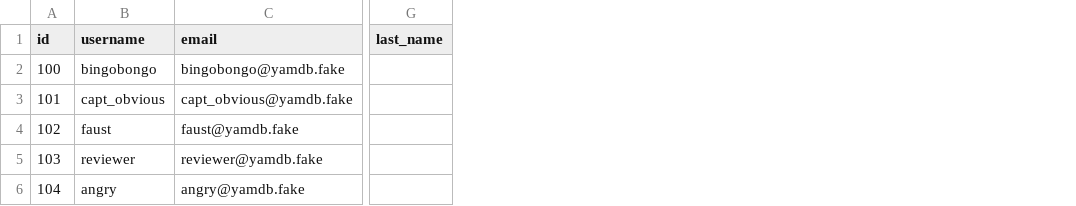
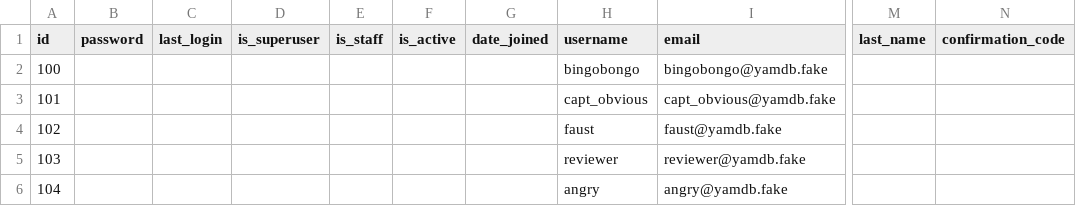
Before and after one commit to RomanPodoynikov/ReviewBaseAPI, a CSV file: api_yamdb/static/data/users.csv, drawn as a sheet; only a part is shown, gaps mark what is left out; the diff names each change by its address in the sheet, - before the commit and + after, or states it on an @@ line.

```diff
--- a/api_yamdb/static/data/users.csv
+++ b/api_yamdb/static/data/users.csv
+column B (password), empty
+column C (last_login), empty
+column D (is_superuser), empty
+column E (is_staff), empty
+column F (is_active), empty
+column G (date_joined), empty
+column N (confirmation_code), empty
```
Also changed, not shown: api_yamdb/static/data/comments.csv, api_yamdb/static/data/genre_title.csv, 12 other files.
